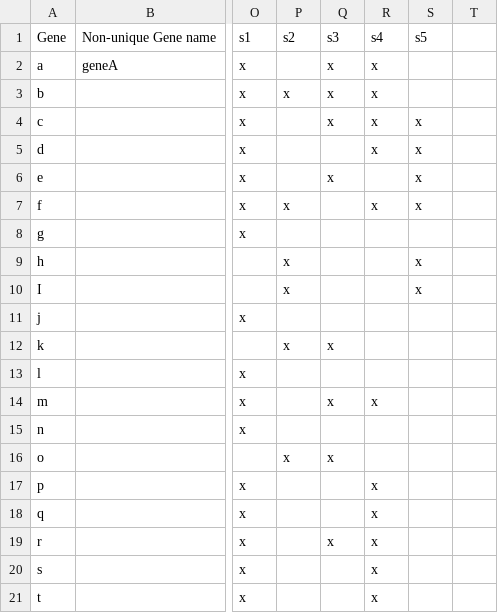
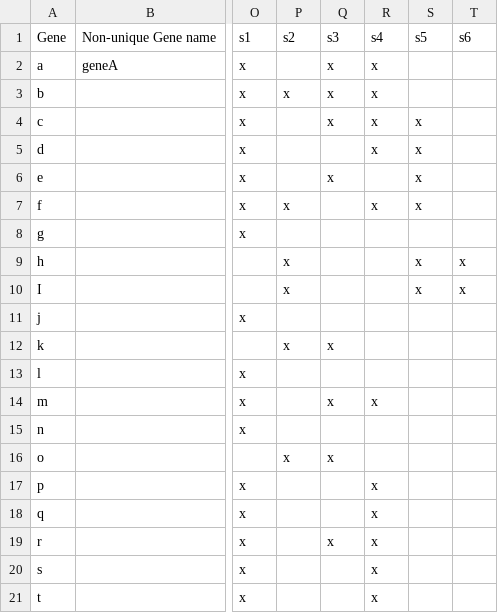
Before and after one commit to fbaumdicker/goldfinder, a CSV file: example_files/roary_mini_example.csv, drawn as a sheet; only a part is shown, gaps mark what is left out; the diff names each change by its address in the sheet, - before the commit and + after, or states it on an @@ line.

```diff
--- a/example_files/roary_mini_example.csv
+++ b/example_files/roary_mini_example.csv
-T1: (empty)
+T1: s6
-T9:T10: (empty)
+T9:T10: x
```
Also changed, not shown: example_files/matrix_mini_example.csv, 13 other files.
